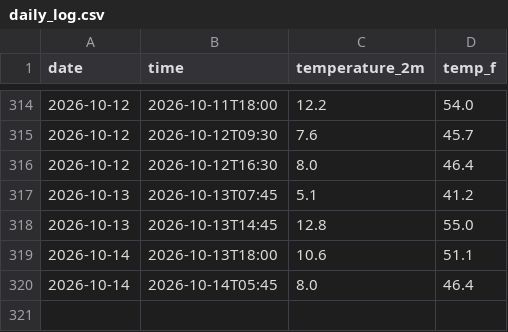
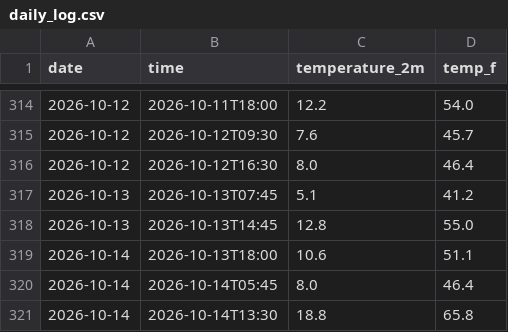
Before and after one commit to coolbrostephan/weatheragent, a CSV file: daily_log.csv, drawn as a sheet; only a part is shown, gaps mark what is left out.

```diff
--- a/daily_log.csv
+++ b/daily_log.csv
@@ -320 +320,2 @@ date,time,temperature_2m,temp_f
 2026-10-14,2026-10-14T05:45,8.0,46.4
+2026-10-14,2026-10-14T13:30,18.8,65.8
```
Also changed, not shown: 2 other files.
